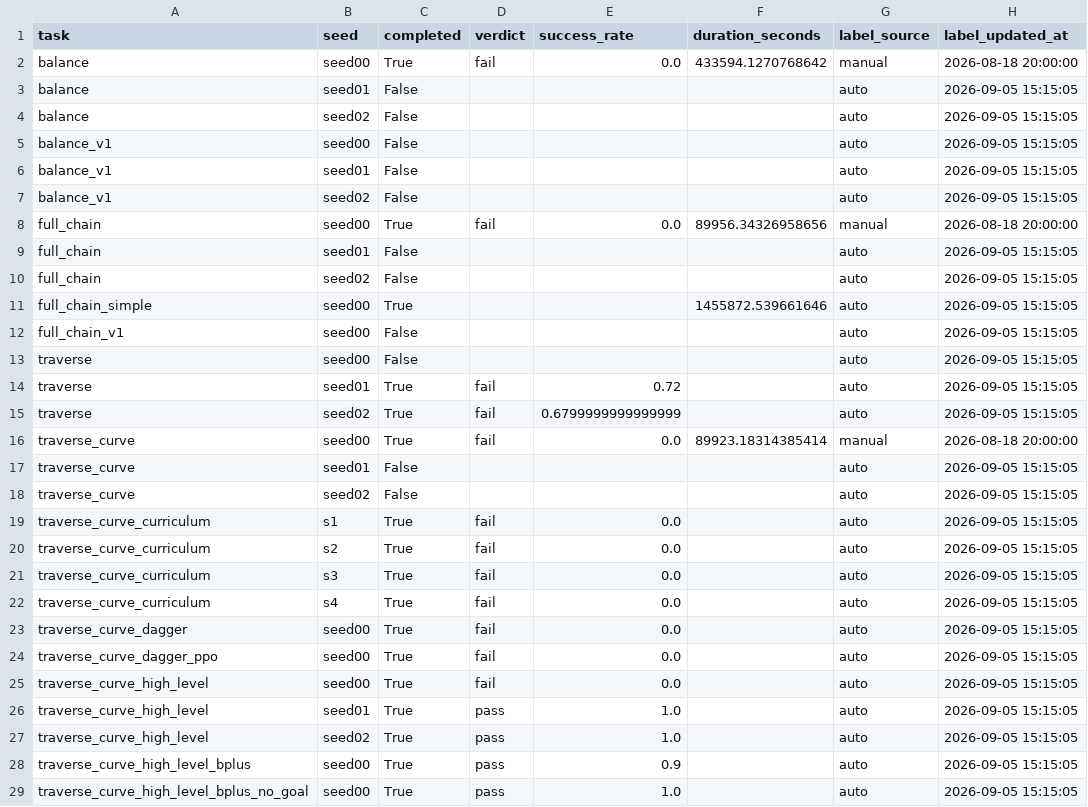
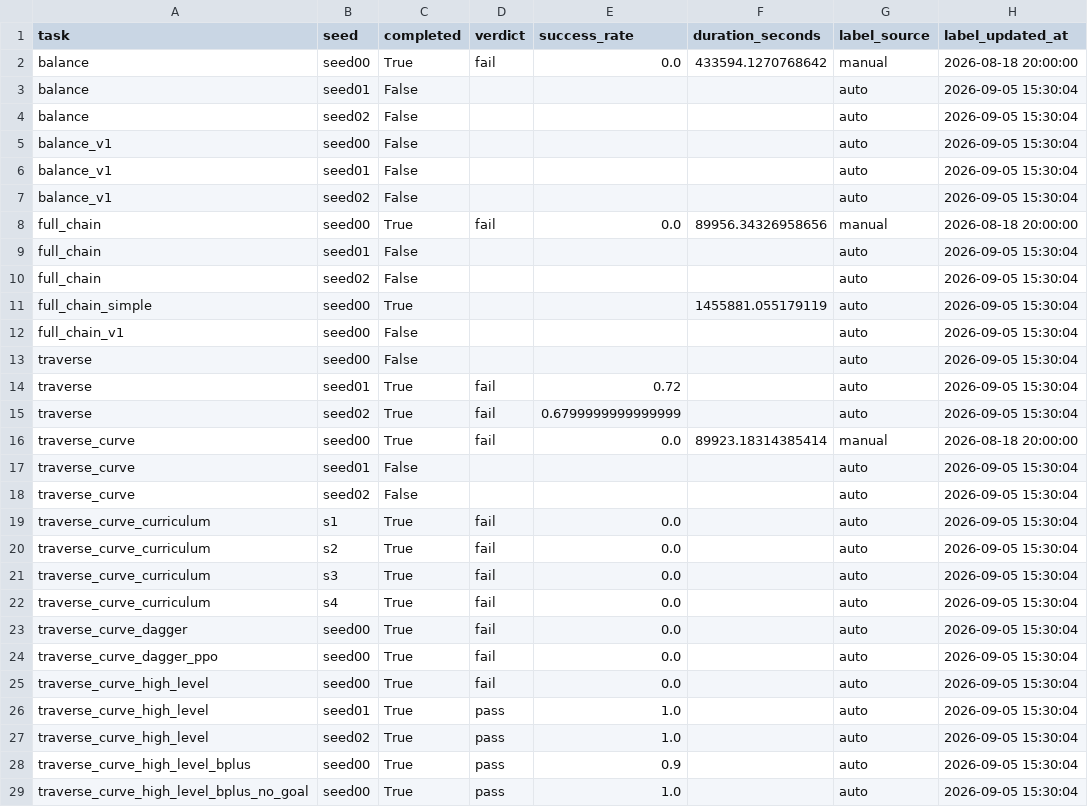
Before and after one commit to Anhao1314/go2_lianghua, a CSV file: data/datasets/labels.csv, drawn as a sheet; only a part is shown; the diff covers the shown part only.

Commit message:
[data] 2026-09-05 15:30:05

```diff
--- a/data/datasets/labels.csv
+++ b/data/datasets/labels.csv
@@ -2,28 +2,28 @@
 balance,seed00,True,fail,0.0,433594.1270768642,manual,2026-08-18 20:00:00
-balance,seed01,False,,,,auto,2026-09-05 15:15:05
-balance,seed02,False,,,,auto,2026-09-05 15:15:05
-balance_v1,seed00,False,,,,auto,2026-09-05 15:15:05
-balance_v1,seed01,False,,,,auto,2026-09-05 15:15:05
-balance_v1,seed02,False,,,,auto,2026-09-05 15:15:05
+balance,seed01,False,,,,auto,2026-09-05 15:30:04
+balance,seed02,False,,,,auto,2026-09-05 15:30:04
+balance_v1,seed00,False,,,,auto,2026-09-05 15:30:04
+balance_v1,seed01,False,,,,auto,2026-09-05 15:30:04
+balance_v1,seed02,False,,,,auto,2026-09-05 15:30:04
 full_chain,seed00,True,fail,0.0,89956.34326958656,manual,2026-08-18 20:00:00
-full_chain,seed01,False,,,,auto,2026-09-05 15:15:05
-full_chain,seed02,False,,,,auto,2026-09-05 15:15:05
-full_chain_simple,seed00,True,,,1455872.539661646,auto,2026-09-05 15:15:05
-full_chain_v1,seed00,False,,,,auto,2026-09-05 15:15:05
-traverse,seed00,False,,,,auto,2026-09-05 15:15:05
-traverse,seed01,True,fail,0.72,,auto,2026-09-05 15:15:05
-traverse,seed02,True,fail,0.6799999999999999,,auto,2026-09-05 15:15:05
+full_chain,seed01,False,,,,auto,2026-09-05 15:30:04
+full_chain,seed02,False,,,,auto,2026-09-05 15:30:04
+full_chain_simple,seed00,True,,,1455881.055179119,auto,2026-09-05 15:30:04
+full_chain_v1,seed00,False,,,,auto,2026-09-05 15:30:04
+traverse,seed00,False,,,,auto,2026-09-05 15:30:04
+traverse,seed01,True,fail,0.72,,auto,2026-09-05 15:30:04
+traverse,seed02,True,fail,0.6799999999999999,,auto,2026-09-05 15:30:04
 traverse_curve,seed00,True,fail,0.0,89923.18314385414,manual,2026-08-18 20:00:00
-traverse_curve,seed01,False,,,,auto,2026-09-05 15:15:05
-traverse_curve,seed02,False,,,,auto,2026-09-05 15:15:05
-traverse_curve_curriculum,s1,True,fail,0.0,,auto,2026-09-05 15:15:05
-traverse_curve_curriculum,s2,True,fail,0.0,,auto,2026-09-05 15:15:05
-traverse_curve_curriculum,s3,True,fail,0.0,,auto,2026-09-05 15:15:05
-traverse_curve_curriculum,s4,True,fail,0.0,,auto,2026-09-05 15:15:05
-traverse_curve_dagger,seed00,True,fail,0.0,,auto,2026-09-05 15:15:05
-traverse_curve_dagger_ppo,seed00,True,fail,0.0,,auto,2026-09-05 15:15:05
-traverse_curve_high_level,seed00,True,fail,0.0,,auto,2026-09-05 15:15:05
-traverse_curve_high_level,seed01,True,pass,1.0,,auto,2026-09-05 15:15:05
-traverse_curve_high_level,seed02,True,pass,1.0,,auto,2026-09-05 15:15:05
-traverse_curve_high_level_bplus,seed00,True,pass,0.9,,auto,2026-09-05 15:15:05
-traverse_curve_high_level_bplus_no_goal,seed00,True,pass,1.0,,auto,2026-09-05 15:15:05
+traverse_curve,seed01,False,,,,auto,2026-09-05 15:30:04
+traverse_curve,seed02,False,,,,auto,2026-09-05 15:30:04
+traverse_curve_curriculum,s1,True,fail,0.0,,auto,2026-09-05 15:30:04
+traverse_curve_curriculum,s2,True,fail,0.0,,auto,2026-09-05 15:30:04
+traverse_curve_curriculum,s3,True,fail,0.0,,auto,2026-09-05 15:30:04
+traverse_curve_curriculum,s4,True,fail,0.0,,auto,2026-09-05 15:30:04
+traverse_curve_dagger,seed00,True,fail,0.0,,auto,2026-09-05 15:30:04
+traverse_curve_dagger_ppo,seed00,True,fail,0.0,,auto,2026-09-05 15:30:04
+traverse_curve_high_level,seed00,True,fail,0.0,,auto,2026-09-05 15:30:04
+traverse_curve_high_level,seed01,True,pass,1.0,,auto,2026-09-05 15:30:04
+traverse_curve_high_level,seed02,True,pass,1.0,,auto,2026-09-05 15:30:04
+traverse_curve_high_level_bplus,seed00,True,pass,0.9,,auto,2026-09-05 15:30:04
+traverse_curve_high_level_bplus_no_goal,seed00,True,pass,1.0,,auto,2026-09-05 15:30:04
```
Also changed, not shown: 22 edited cells elsewhere in this file, data/datasets/runs.csv, 1 other file.
